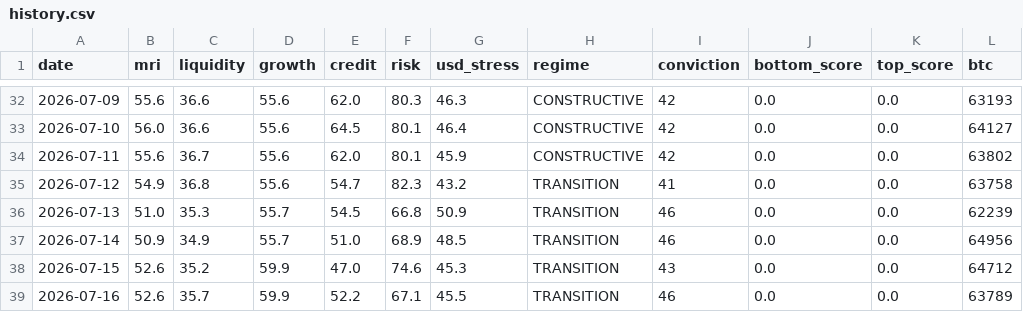
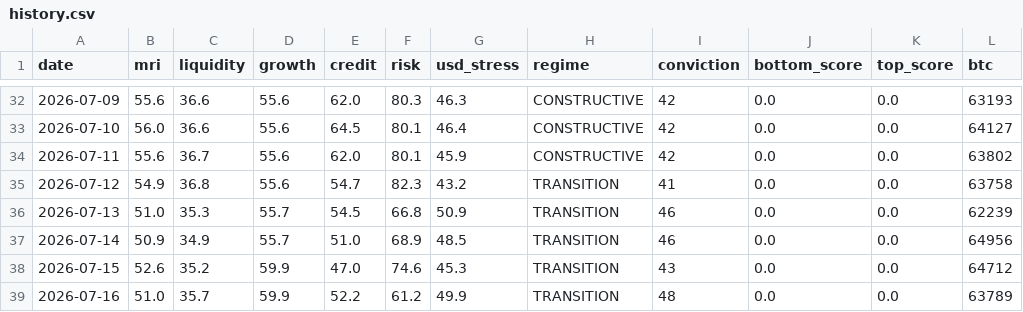
Before and after one commit to noahdeitmerg-svg/makro-dashboard, a CSV file: history.csv, drawn as a sheet; only a part is shown, gaps mark what is left out; the diff names each change by its address in the sheet, - before the commit and + after, or states it on an @@ line.

```diff
--- a/history.csv
+++ b/history.csv
-B39 (mri): 52.6
+B39 (mri): 51.0
-F39 (risk): 67.1
+F39 (risk): 61.2
-G39 (usd_stress): 45.5
+G39 (usd_stress): 49.9
-I39 (conviction): 46
+I39 (conviction): 48
```
Also changed, not shown: 2 other files.
